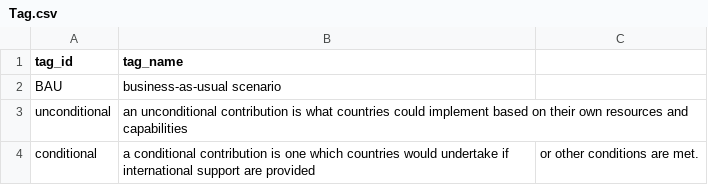
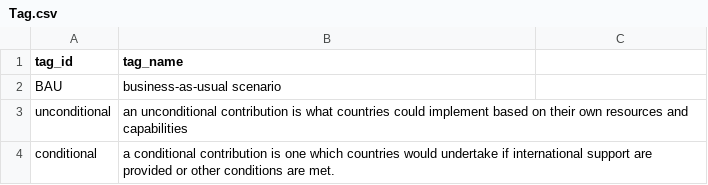
Before and after one commit to Open-Earth-Foundation/OpenClimate-harmonize, a CSV file: data_targets/country/NDC/Tag.csv, drawn as a sheet.

Commit message:
remove comma in conditional tag_name in Tag. Avoid using commas in your strings

```diff
--- a/data_targets/country/NDC/Tag.csv
+++ b/data_targets/country/NDC/Tag.csv
@@ -3,2 +3,2 @@ BAU,business-as-usual scenario
 unconditional,an unconditional contribution is what countries could implement based on their own resources and capabilities
-conditional,a conditional contribution is one which countries would undertake if international support are provided, or other conditions are met.
+conditional,a conditional contribution is one which countries would undertake if international support are provided or other conditions are met.
```
